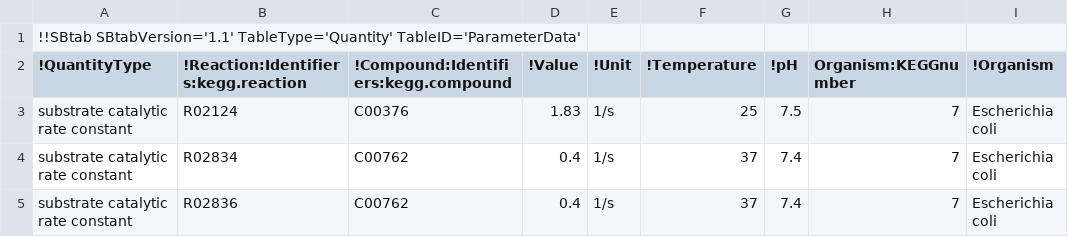
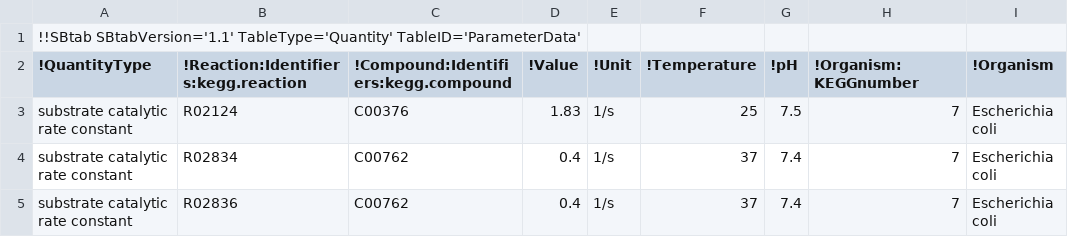
Before and after one commit to liebermeister/enzyme-cost-minimization, a TSV file: resources/data/data-kinetic/kinetic_constants_brenda_eco.tsv, drawn as a sheet; only a part is shown.

```diff
--- a/resources/data/data-kinetic/kinetic_constants_brenda_eco.tsv
+++ b/resources/data/data-kinetic/kinetic_constants_brenda_eco.tsv
@@ -1,3 +1,3 @@
 !!SBtab SBtabVersion='1.1' TableType='Quantity' TableID='ParameterData'						
-!QuantityType	!Reaction:Identifiers:kegg.reaction	!Compound:Identifiers:kegg.compound	!Value	!Unit	!Temperature	!pH	Organism:KEGGnumber	!Organism
+!QuantityType	!Reaction:Identifiers:kegg.reaction	!Compound:Identifiers:kegg.compound	!Value	!Unit	!Temperature	!pH	!Organism:KEGGnumber	!Organism
 substrate catalytic rate constant	R02124	C00376	1.83	1/s	25	7.5	7	Escherichia coli
```
Also changed, not shown: resources/data/data-kinetic/kinetic_constants_flamholz_several_organisms.tsv.
